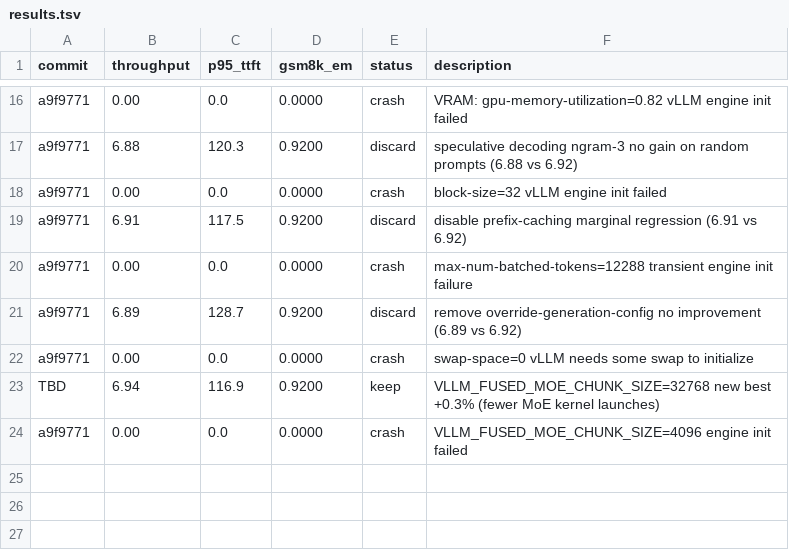
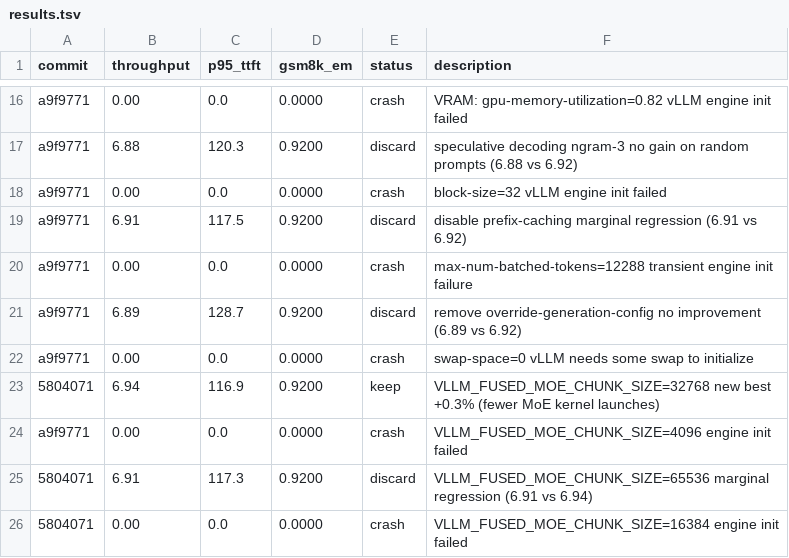
Before and after one commit to bkates-cw/autoinference, a TSV file: results.tsv, drawn as a sheet; only a part is shown, gaps mark what is left out.

```diff
--- a/results.tsv
+++ b/results.tsv
@@ -22,3 +22,5 @@ a9f9771	6.89	128.7	0.9200	discard	remove override-generation-config no improveme
 a9f9771	0.00	0.0	0.0000	crash	swap-space=0 vLLM needs some swap to initialize
-TBD	6.94	116.9	0.9200	keep	VLLM_FUSED_MOE_CHUNK_SIZE=32768 new best +0.3% (fewer MoE kernel launches)
+5804071	6.94	116.9	0.9200	keep	VLLM_FUSED_MOE_CHUNK_SIZE=32768 new best +0.3% (fewer MoE kernel launches)
 a9f9771	0.00	0.0	0.0000	crash	VLLM_FUSED_MOE_CHUNK_SIZE=4096 engine init failed
+5804071	6.91	117.3	0.9200	discard	VLLM_FUSED_MOE_CHUNK_SIZE=65536 marginal regression (6.91 vs 6.94)
+5804071	0.00	0.0	0.0000	crash	VLLM_FUSED_MOE_CHUNK_SIZE=16384 engine init failed
```
